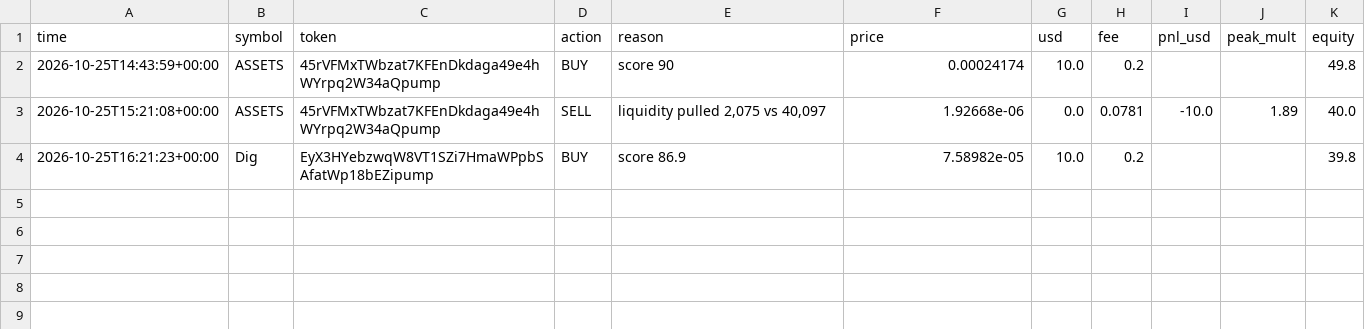
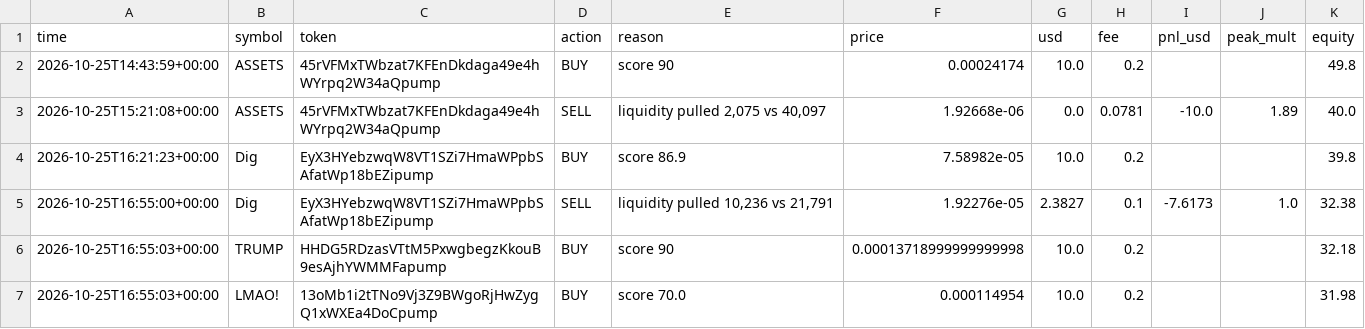
Before and after one commit to SuppleVise/memecoin-scanner, a CSV file: paper_journal_early.csv, drawn as a sheet; the diff names each change by its address in the sheet, - before the commit and + after, or states it on an @@ line.

Commit message:
paper book 2026-10-25T16:55:03Z

```diff
--- a/paper_journal_early.csv
+++ b/paper_journal_early.csv
+row 5: 2026-10-25T16:55:00+00:00 | Dig | EyX3HYebzwqW8VT1SZi7HmaWPpbSAfatWp18bEZipump | SELL | liquidity pulled 10,236 vs 21,791 | 1.92276e-05 | 2.3827 | 0.1 | -7.6173 | 1.0 | 32.38
+row 6: 2026-10-25T16:55:03+00:00 | TRUMP | HHDG5RDzasVTtM5PxwgbegzKkouB9esAjhYWMMFapump | BUY | score 90 | 0.00013718999999999998 | 10.0 | 0.2 |  |  | 32.18
+row 7: 2026-10-25T16:55:03+00:00 | LMAO! | 13oMb1i2tTNo9Vj3Z9BWgoRjHwZygQ1xWXEa4DoCpump | BUY | score 70.0 | 0.000114954 | 10.0 | 0.2 |  |  | 31.98
```
Also changed, not shown: paper_journal_moonshot.csv, signals_early.csv, 3 other files.
